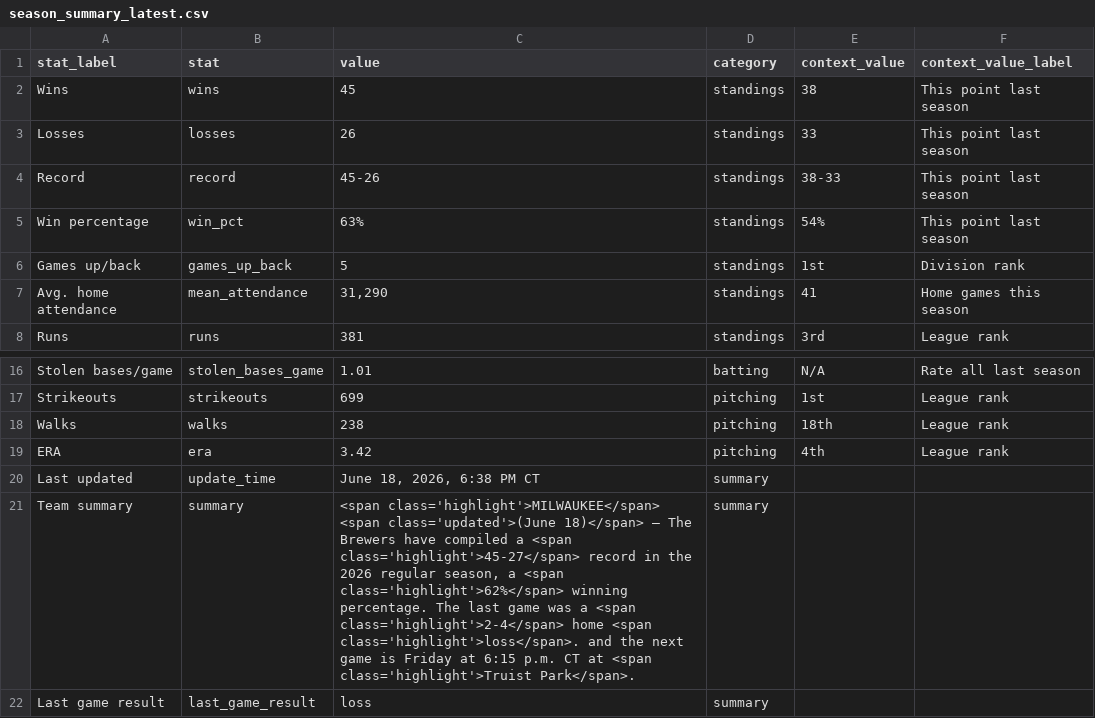
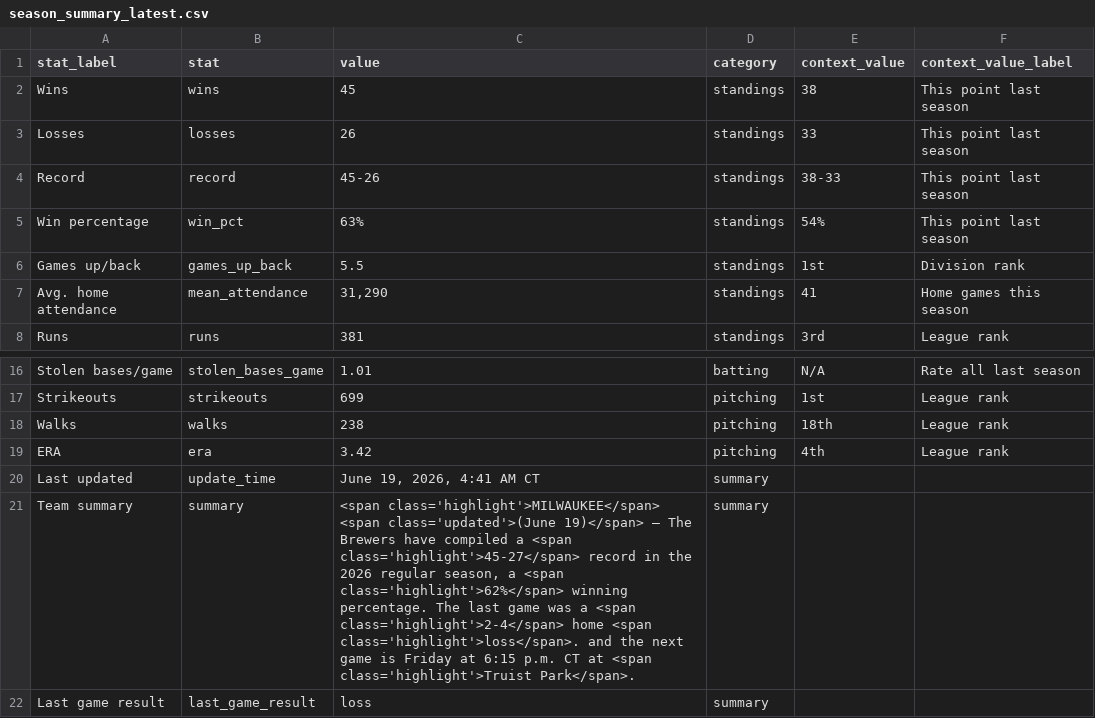
Before and after one commit to twallac10/mkebrewers-bot, a CSV file: data/standings/season_summary_latest.csv, drawn as a sheet; only a part is shown, gaps mark what is left out.

```diff
--- a/data/standings/season_summary_latest.csv
+++ b/data/standings/season_summary_latest.csv
@@ -5,3 +5,3 @@ Record,record,45-26,standings,38-33,This point last season
 Win percentage,win_pct,63%,standings,54%,This point last season
-Games up/back,games_up_back,5,standings,1st,Division rank
+Games up/back,games_up_back,5.5,standings,1st,Division rank
 Avg. home attendance,mean_attendance,"31,290",standings,41,Home games this season
@@ -19,4 +19,4 @@ Walks,walks,238,pitching,18th,League rank
 ERA,era,3.42,pitching,4th,League rank
-Last updated,update_time,"June 18, 2026, 6:38 PM CT",summary,,
-Team summary,summary,"<span class='highlight'>MILWAUKEE</span> <span class='updated'>(June 18)</span> — The Brewers have compiled a <span class='highlight'>45-27</span> record in the 2026 regular season, a <span class='highlight'>62%</span> winning percentage.  The last game was a <span class='highlight'>2-4</span> home <span class='highlight'>loss</span>. and the next game is Friday at 6:15 p.m. CT at <span class='highlight'>Truist Park</span>.",summary,,
+Last updated,update_time,"June 19, 2026, 4:41 AM CT",summary,,
+Team summary,summary,"<span class='highlight'>MILWAUKEE</span> <span class='updated'>(June 19)</span> — The Brewers have compiled a <span class='highlight'>45-27</span> record in the 2026 regular season, a <span class='highlight'>62%</span> winning percentage.  The last game was a <span class='highlight'>2-4</span> home <span class='highlight'>loss</span>. and the next game is Friday at 6:15 p.m. CT at <span class='highlight'>Truist Park</span>.",summary,,
 Last game result,last_game_result,loss,summary,,
```
Also changed, not shown: data/batting/brewers_xwoba_current.csv, 24 other files.
